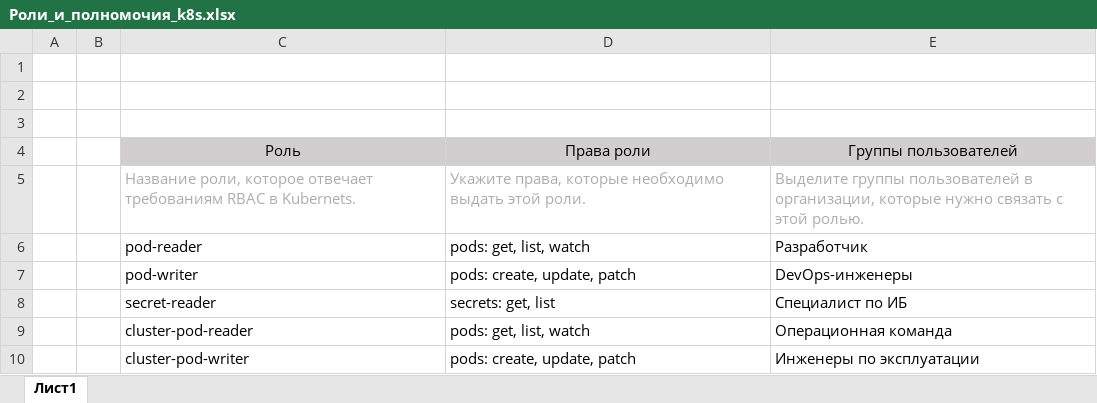
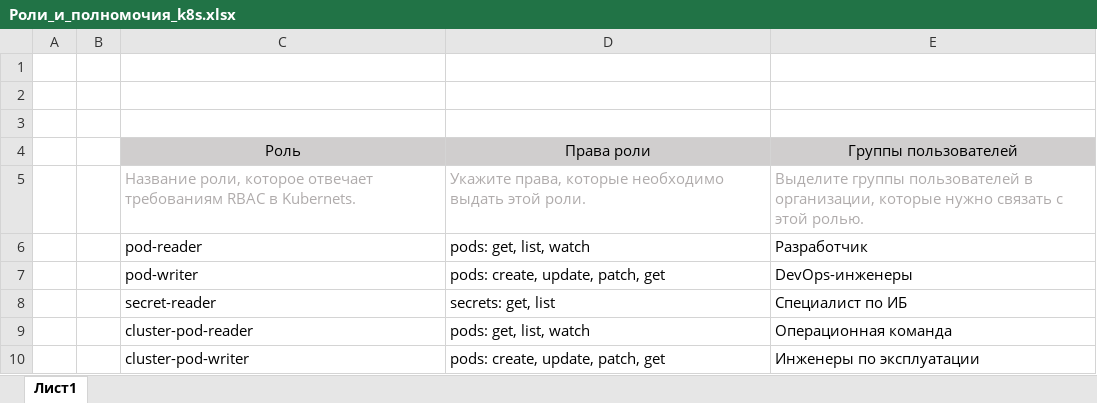
Before and after one commit to Prifiz/architecture-sprint-7, an Excel workbook: Exc4/Роли_и_полномочия_k8s.xlsx, sheet Лист1, drawn as a sheet; values as stored, in another font and other column widths than the file's, no borders; the diff names each change by its address in the sheet, - before the commit and + after, or states it on an @@ line.

```diff
--- a/Exc4/Роли_и_полномочия_k8s.xlsx (sheet Лист1)
+++ b/Exc4/Роли_и_полномочия_k8s.xlsx (sheet Лист1)
-D7: pods: create, update, patch
+D7: pods: create, update, patch, get
-D10: pods: create, update, patch
+D10: pods: create, update, patch, get
```
Also changed, not shown: 3 other files.
